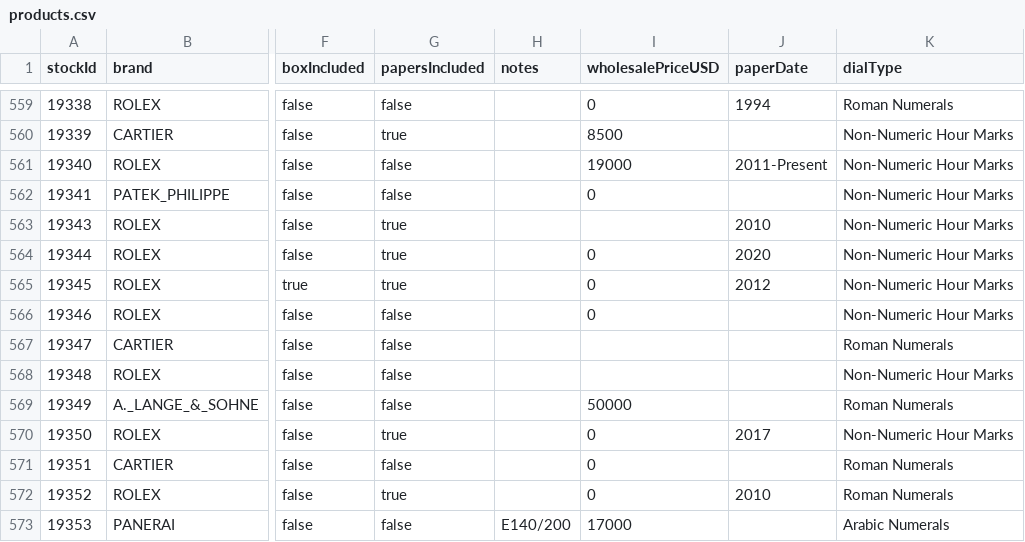
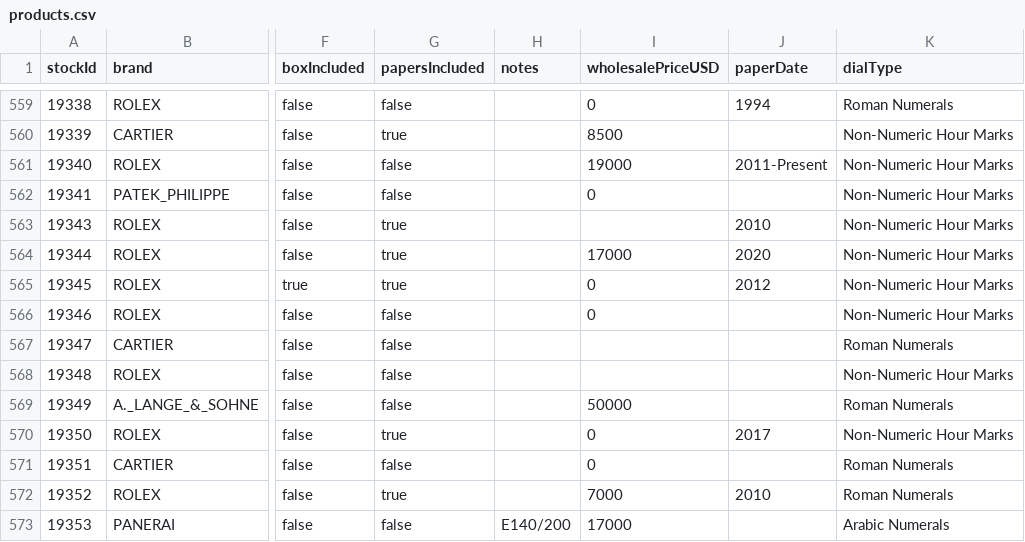
Before and after one commit to swissmadecorp/swissmadecorp-repo, a CSV file: public/uploads/products.csv, drawn as a sheet; only a part is shown, gaps mark what is left out; the diff names each change by its address in the sheet, - before the commit and + after, or states it on an @@ line.

Commit message:
Auto-commit 2026-10-02 17:50

```diff
--- a/public/uploads/products.csv
+++ b/public/uploads/products.csv
-I564 (wholesalePriceUSD): 0
+I564 (wholesalePriceUSD): 17000
-I572 (wholesalePriceUSD): 0
+I572 (wholesalePriceUSD): 7000
```
